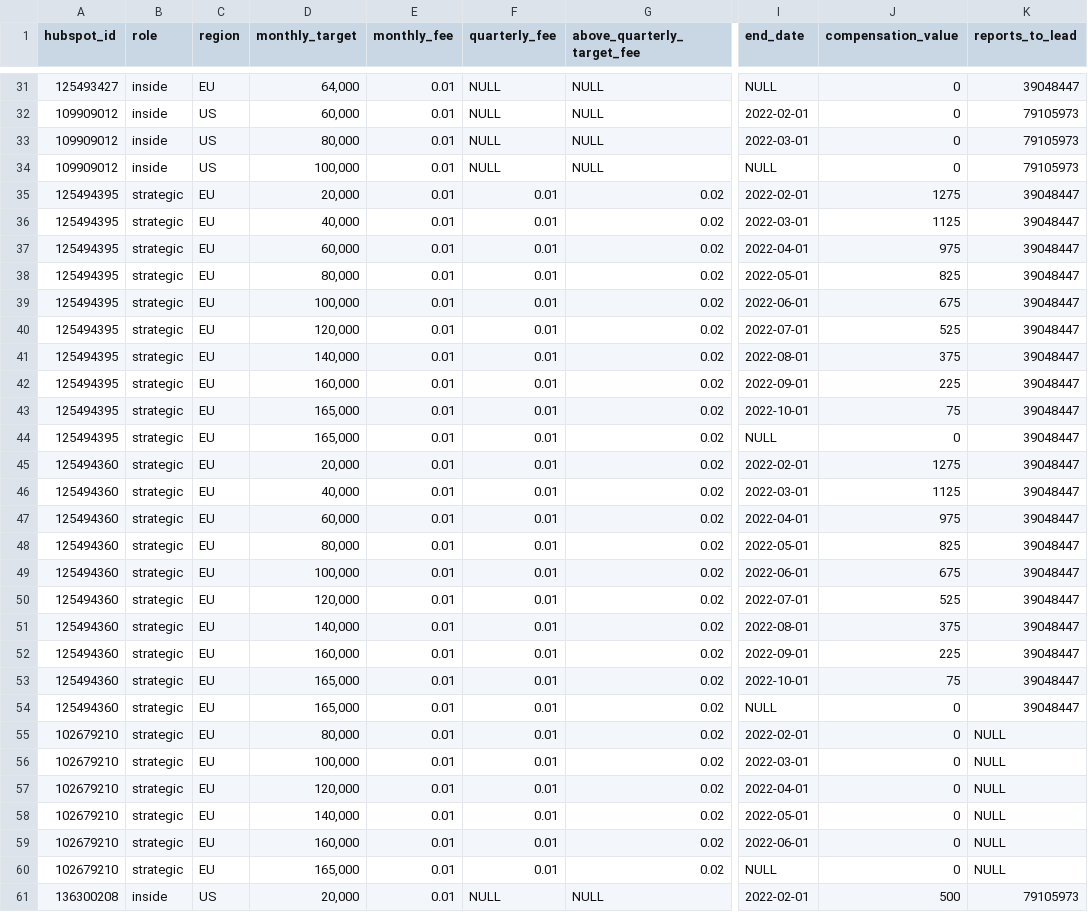
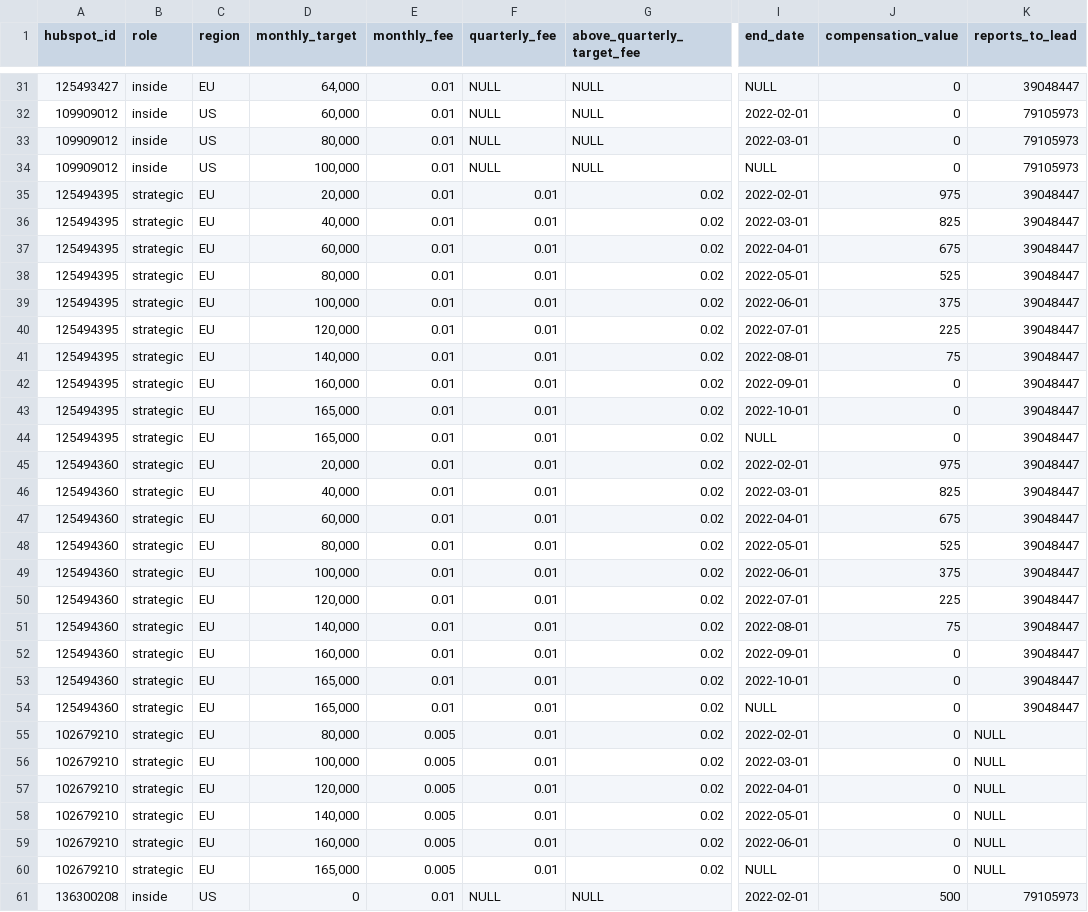
Before and after one commit to 3DHubs/dbt-core-network, a CSV file: data/seed_sales_targets.csv, drawn as a sheet; only a part is shown, gaps mark what is left out; the diff covers the shown part only; the diff names each change by its address in the sheet, - before the commit and + after, or states it on an @@ line.

Commit message:
Quick fixes (#244)
* r12 months

* sales_targets

* Avoid Null contact ids

Co-authored-by: Jurien Groot <jurien@hubs.com>

```diff
--- a/data/seed_sales_targets.csv
+++ b/data/seed_sales_targets.csv
-J35 (compensation_value): 1275
+J35 (compensation_value): 975
-J36 (compensation_value): 1125
+J36 (compensation_value): 825
-J37 (compensation_value): 975
+J37 (compensation_value): 675
-J38 (compensation_value): 825
+J38 (compensation_value): 525
-J39 (compensation_value): 675
+J39 (compensation_value): 375
-J40 (compensation_value): 525
+J40 (compensation_value): 225
-J41 (compensation_value): 375
+J41 (compensation_value): 75
-J42 (compensation_value): 225
+J42 (compensation_value): 0
-J43 (compensation_value): 75
+J43 (compensation_value): 0
-J45 (compensation_value): 1275
+J45 (compensation_value): 975
-J46 (compensation_value): 1125
+J46 (compensation_value): 825
-J47 (compensation_value): 975
+J47 (compensation_value): 675
-J48 (compensation_value): 825
+J48 (compensation_value): 525
-J49 (compensation_value): 675
+J49 (compensation_value): 375
-J50 (compensation_value): 525
+J50 (compensation_value): 225
-J51 (compensation_value): 375
+J51 (compensation_value): 75
-J52 (compensation_value): 225
+J52 (compensation_value): 0
-J53 (compensation_value): 75
+J53 (compensation_value): 0
-E55:E60 (monthly_fee): 0.01
+E55:E60 (monthly_fee): 0.005
-D61 (monthly_target): 20,000
+D61 (monthly_target): 0
```
Also changed, not shown: 1 added row and 41 edited cells elsewhere in this file, 3 other files.
